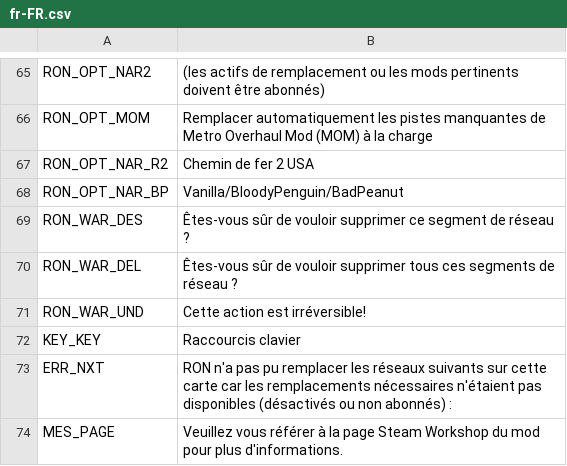
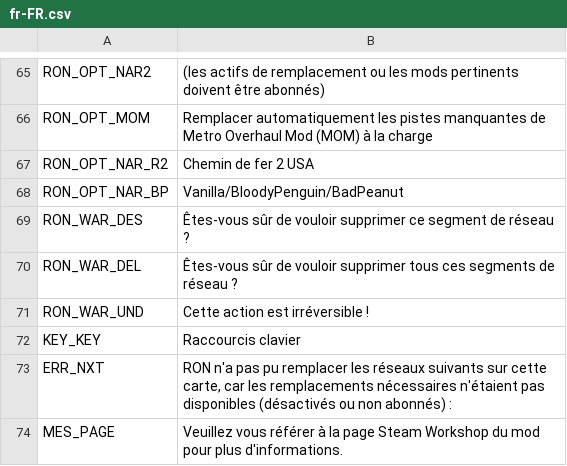
Before and after one commit to algernon-A/RON, a CSV file: Translations/fr-FR.csv, drawn as a sheet; only a part is shown, gaps mark what is left out; the diff covers the shown part only.

```diff
--- a/Translations/fr-FR.csv
+++ b/Translations/fr-FR.csv
@@ -70,5 +70,5 @@
 "RON_WAR_DEL","Êtes-vous sûr de vouloir supprimer tous ces segments de réseau ?"
-"RON_WAR_UND","Cette action est irréversible!"
+"RON_WAR_UND","Cette action est irréversible !"
 "KEY_KEY","Raccourcis clavier"
-"ERR_NXT","RON n'a pas pu remplacer les réseaux suivants sur cette carte car les remplacements nécessaires n'étaient pas disponibles (désactivés ou non abonnés) :"
+"ERR_NXT","RON n'a pas pu remplacer les réseaux suivants sur cette carte, car les remplacements nécessaires n'étaient pas disponibles (désactivés ou non abonnés) :"
 "MES_PAGE","Veuillez vous référer à la page Steam Workshop du mod pour plus d'informations."
```
Also changed, not shown: 9 edited cells elsewhere in this file, Translations/zh-TW.csv.
